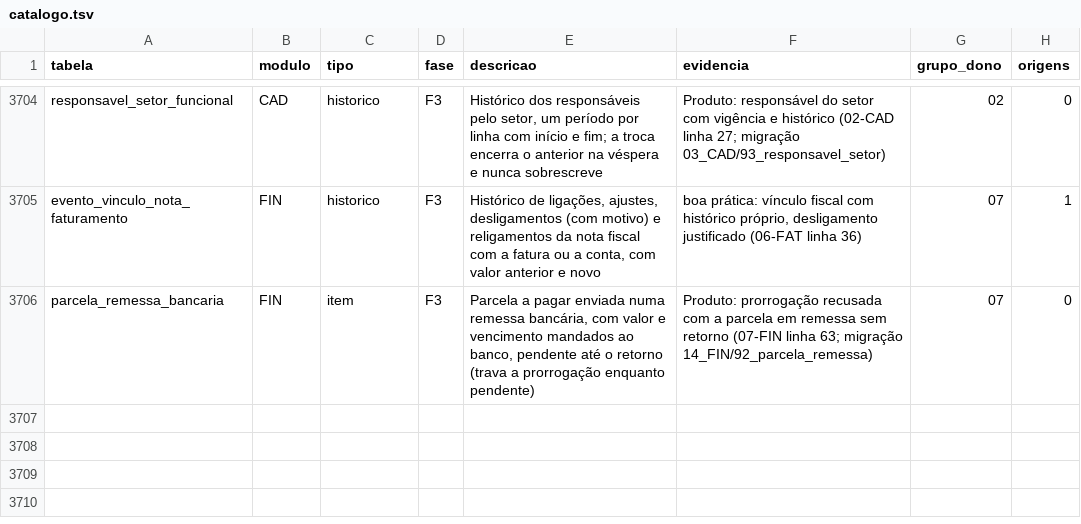
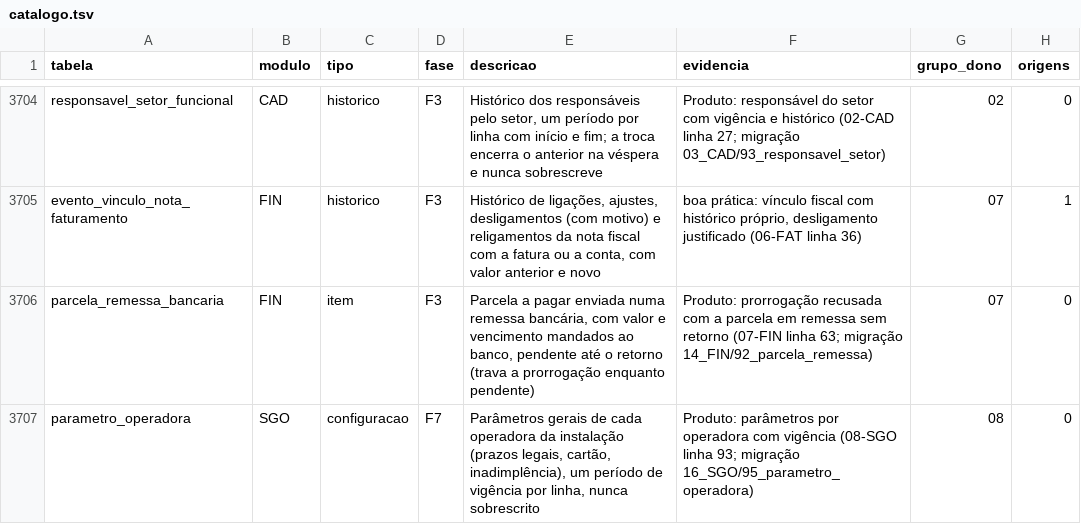
Before and after one commit to mmalves-ai/sante-sgh-mariadb, a TSV file: docs/analise/rodada2/final/catalogo.tsv, drawn as a sheet; only a part is shown, gaps mark what is left out.

```diff
--- a/docs/analise/rodada2/final/catalogo.tsv
+++ b/docs/analise/rodada2/final/catalogo.tsv
@@ -3706 +3706,2 @@ evento_vinculo_nota_faturamento	FIN	historico	F3	Histórico de ligações, ajust
 parcela_remessa_bancaria	FIN	item	F3	Parcela a pagar enviada numa remessa bancária, com valor e vencimento mandados ao banco, pendente até o retorno (trava a prorrogação enquanto pendente)	Produto: prorrogação recusada com a parcela em remessa sem retorno (07-FIN linha 63; migração 14_FIN/92_parcela_remessa)	07	0
+parametro_operadora	SGO	configuracao	F7	Parâmetros gerais de cada operadora da instalação (prazos legais, cartão, inadimplência), um período de vigência por linha, nunca sobrescrito	Produto: parâmetros por operadora com vigência (08-SGO linha 93; migração 16_SGO/95_parametro_operadora)	08	0
```
Also changed, not shown: 2 other files.
